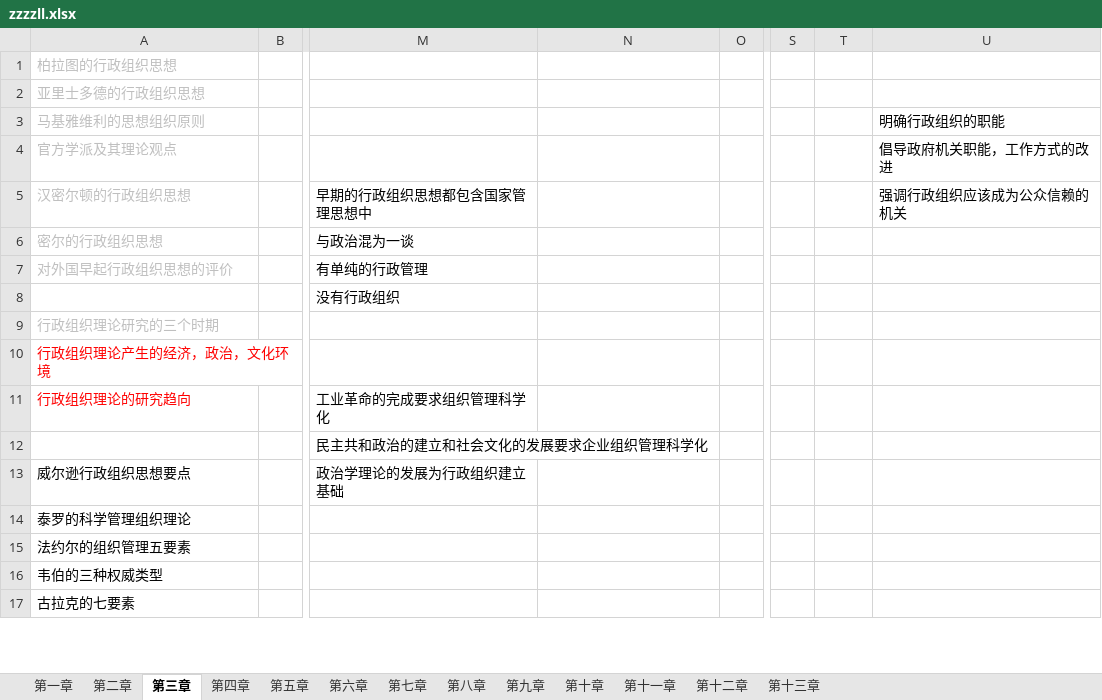
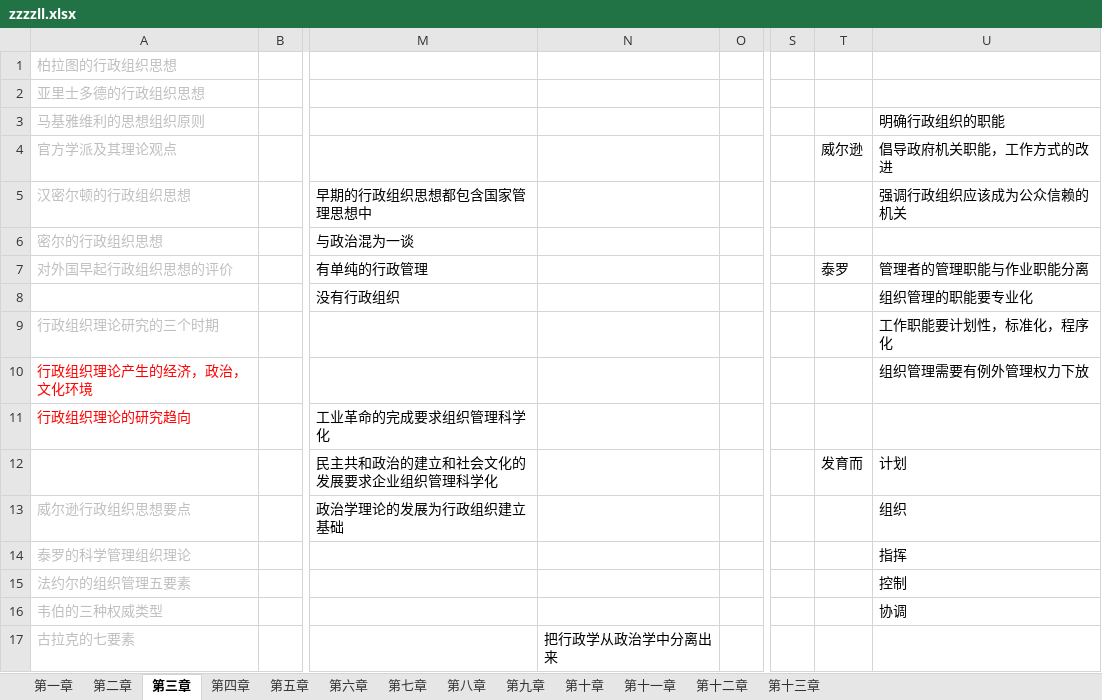
Before and after one commit to xieshiwei/ZK, an Excel workbook: ZZZZLL/zzzzll.xlsx, sheet 第三章, drawn as a sheet; only a part is shown, gaps mark what is left out; values as stored, in another font and other column widths than the file's, no borders; the diff covers the shown part only; the diff names each change by its address in the sheet, - before the commit and + after, or states it on an @@ line.

Commit message:
ok

```diff
--- a/ZZZZLL/zzzzll.xlsx (sheet 第三章)
+++ b/ZZZZLL/zzzzll.xlsx (sheet 第三章)
-T4: (empty)
+T4: 威尔逊
-T7: (empty)
+T7: 泰罗
-U7: (empty)
+U7: 管理者的管理职能与作业职能分离
-U8: (empty)
+U8: 组织管理的职能要专业化
-U9: (empty)
+U9: 工作职能要计划性，标准化，程序化
-U10: (empty)
+U10: 组织管理需要有例外管理权力下放
-T12: (empty)
+T12: 发育而
-U12: (empty)
+U12: 计划
-A13:A17 text colour: black
+A13:A17 text colour: #BFBFBF
-U13: (empty)
+U13: 组织
-U14: (empty)
+U14: 指挥
-U15: (empty)
+U15: 控制
-U16: (empty)
+U16: 协调
-N17: (empty)
+N17: 把行政学从政治学中分离出来
```
Also changed, not shown: 10 added rows, 8 removed rows, 2 moved rows, 28 edited cells and cell formats elsewhere in this sheet.
